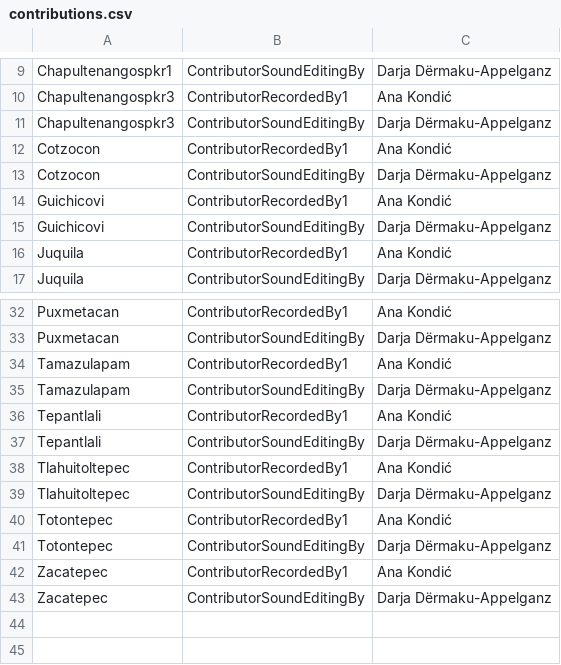
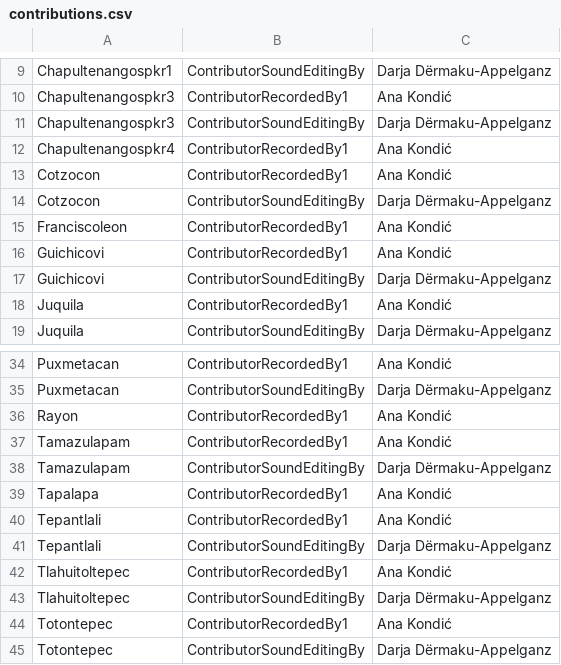
Before and after one commit to lexibank/mixezoqueanvoices, a CSV file: raw/contributions.csv, drawn as a sheet; only a part is shown, gaps mark what is left out; the shorter side is filled out with more unchanged rows.

```diff
--- a/raw/contributions.csv
+++ b/raw/contributions.csv
@@ -11,4 +11,6 @@ Chapultenangospkr3,ContributorRecordedBy1,Ana Kondić
 Chapultenangospkr3,ContributorSoundEditingBy,Darja Dërmaku-Appelganz
+Chapultenangospkr4,ContributorRecordedBy1,Ana Kondić
 Cotzocon,ContributorRecordedBy1,Ana Kondić
 Cotzocon,ContributorSoundEditingBy,Darja Dërmaku-Appelganz
+Franciscoleon,ContributorRecordedBy1,Ana Kondić
 Guichicovi,ContributorRecordedBy1,Ana Kondić
@@ -33,4 +35,6 @@ Puxmetacan,ContributorRecordedBy1,Ana Kondić
 Puxmetacan,ContributorSoundEditingBy,Darja Dërmaku-Appelganz
+Rayon,ContributorRecordedBy1,Ana Kondić
 Tamazulapam,ContributorRecordedBy1,Ana Kondić
 Tamazulapam,ContributorSoundEditingBy,Darja Dërmaku-Appelganz
+Tapalapa,ContributorRecordedBy1,Ana Kondić
 Tepantlali,ContributorRecordedBy1,Ana Kondić
```
Also changed, not shown: cldf/contributions.csv, cldf/languages.csv, 15 other files.
